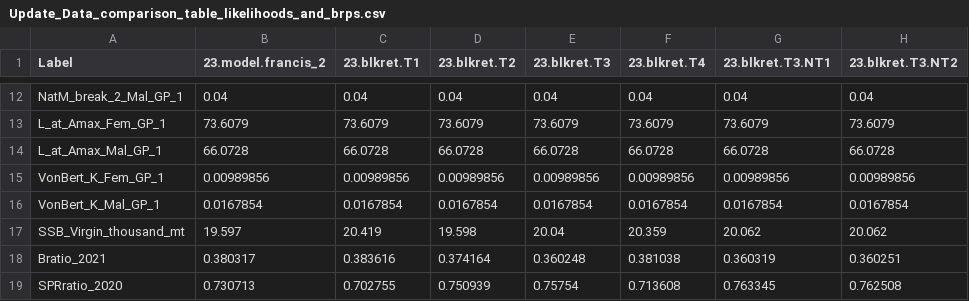
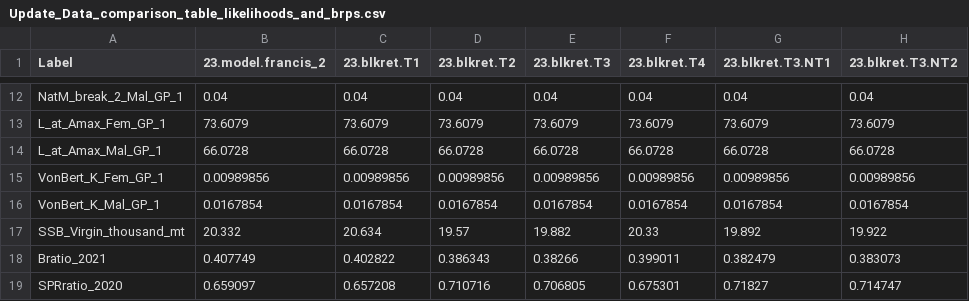
Before and after one commit to pfmc-assessments/shortspine_thornyhead_2023, a CSV file: model/Sensitivity_Anal/5.9_Retention_Selectivity_Sensitivity/Update_Data_comparison_table_likelihoods_and_brps.csv, drawn as a sheet; only a part is shown, gaps mark what is left out; the diff covers the shown part only.

```diff
--- a/model/Sensitivity_Anal/5.9_Retention_Selectivity_Sensitivity/Update_Data_comparison_table_likelihoods_and_brps.csv
+++ b/model/Sensitivity_Anal/5.9_Retention_Selectivity_Sensitivity/Update_Data_comparison_table_likelihoods_and_brps.csv
@@ -16,4 +16,4 @@ VonBert_K_Fem_GP_1,0.00989856,0.00989856,0.00989856,0.00989856,0.00989856,0.0098
 VonBert_K_Mal_GP_1,0.0167854,0.0167854,0.0167854,0.0167854,0.0167854,0.0167854,0.0167854
-SSB_Virgin_thousand_mt,19.597,20.419,19.598,20.04,20.359,20.062,20.062
-Bratio_2021,0.380317,0.383616,0.374164,0.360248,0.381038,0.360319,0.360251
-SPRratio_2020,0.730713,0.702755,0.750939,0.75754,0.713608,0.763345,0.762508
+SSB_Virgin_thousand_mt,20.332,20.634,19.57,19.882,20.33,19.892,19.922
+Bratio_2021,0.407749,0.402822,0.386343,0.38266,0.399011,0.382479,0.383073
+SPRratio_2020,0.659097,0.657208,0.710716,0.706805,0.675301,0.71827,0.714747
```
Also changed, not shown: 42 edited cells elsewhere in this file, model/Sensitivity_Anal/5.9_Retention_Selectivity_Sensitivity/Update_Data_comparison_table_all_params.csv, model/Sensitivity_Anal/5.9_Retention_Selectivity_Sensitivity/Update_Data_comparison_table_lnQ_SRlnR0.csv.
